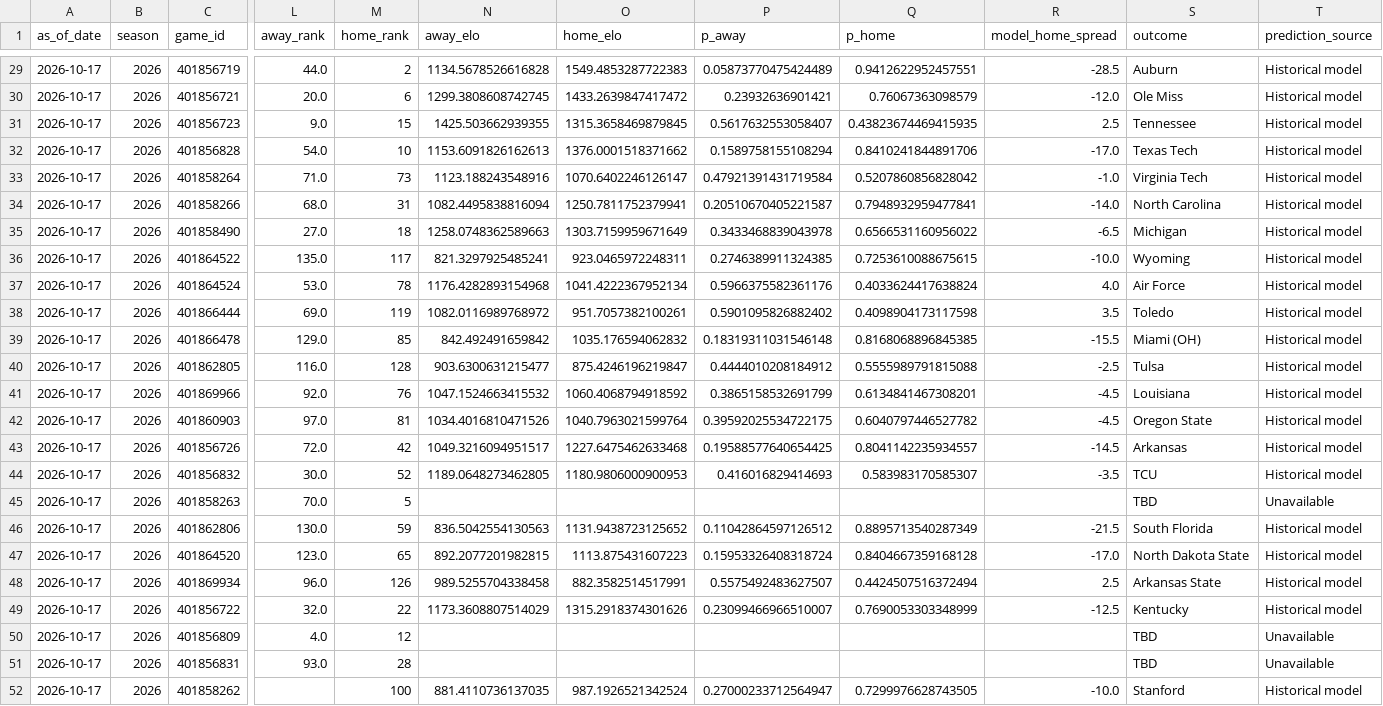
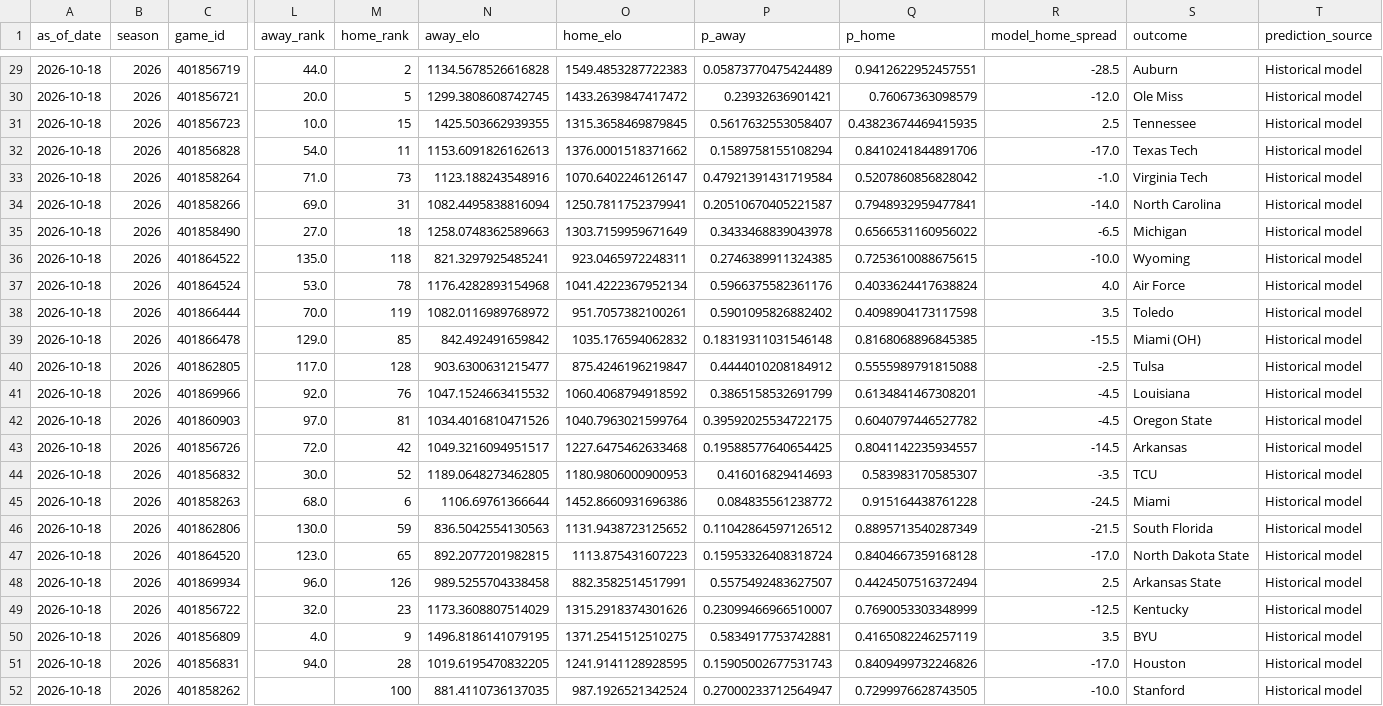
Before and after one commit to schwill2018/schwill2018.github.io, a CSV file: assets/data/fbs-elo/weekly_projections.csv, drawn as a sheet; only a part is shown, gaps mark what is left out; the diff covers the shown part only; the diff names each change by its address in the sheet, - before the commit and + after, or states it on an @@ line.

Commit message:
Show FBS Elo ranks and clarify weekly forecast labels
Show current Elo ranks beside team names and distinguish recorded forecasts from historical and model estimates.

Refresh FBS rankings and weekly game data with populated forecasts and updated results.

```diff
--- a/assets/data/fbs-elo/weekly_projections.csv
+++ b/assets/data/fbs-elo/weekly_projections.csv
-A29:A52 (as_of_date): 2026-10-17
+A29:A52 (as_of_date): 2026-10-18
-M30 (home_rank): 6
+M30 (home_rank): 5
-L31 (away_rank): 9.0
+L31 (away_rank): 10.0
-M32 (home_rank): 10
+M32 (home_rank): 11
-L34 (away_rank): 68.0
+L34 (away_rank): 69.0
-M36 (home_rank): 117
+M36 (home_rank): 118
-L38 (away_rank): 69.0
+L38 (away_rank): 70.0
-L40 (away_rank): 116.0
+L40 (away_rank): 117.0
-L45 (away_rank): 70.0
+L45 (away_rank): 68.0
-M45 (home_rank): 5
+M45 (home_rank): 6
-N45 (away_elo): (empty)
+N45 (away_elo): 1106.69761366644
-O45 (home_elo): (empty)
+O45 (home_elo): 1452.8660931696386
-P45 (p_away): (empty)
+P45 (p_away): 0.084835561238772
-Q45 (p_home): (empty)
+Q45 (p_home): 0.915164438761228
-R45 (model_home_spread): (empty)
+R45 (model_home_spread): -24.5
-S45 (outcome): TBD
+S45 (outcome): Miami
-T45 (prediction_source): Unavailable
+T45 (prediction_source): Historical model
-M49 (home_rank): 22
+M49 (home_rank): 23
-M50 (home_rank): 12
+M50 (home_rank): 9
-N50 (away_elo): (empty)
+N50 (away_elo): 1496.8186141079195
-O50 (home_elo): (empty)
+O50 (home_elo): 1371.2541512510275
-P50 (p_away): (empty)
+P50 (p_away): 0.5834917753742881
-Q50 (p_home): (empty)
+Q50 (p_home): 0.4165082246257119
-R50 (model_home_spread): (empty)
+R50 (model_home_spread): 3.5
-S50 (outcome): TBD
+S50 (outcome): BYU
-T50:T51 (prediction_source): Unavailable
+T50:T51 (prediction_source): Historical model
-L51 (away_rank): 93.0
+L51 (away_rank): 94.0
-N51 (away_elo): (empty)
+N51 (away_elo): 1019.6195470832205
-O51 (home_elo): (empty)
+O51 (home_elo): 1241.9141128928595
-P51 (p_away): (empty)
+P51 (p_away): 0.15905002677531743
-Q51 (p_home): (empty)
+Q51 (p_home): 0.8409499732246826
-R51 (model_home_spread): (empty)
+R51 (model_home_spread): -17.0
-S51 (outcome): TBD
+S51 (outcome): Houston
```
Also changed, not shown: 121 edited cells elsewhere in this file, assets/data/fbs-elo/current_elo_rankings.csv, 2 other files.
